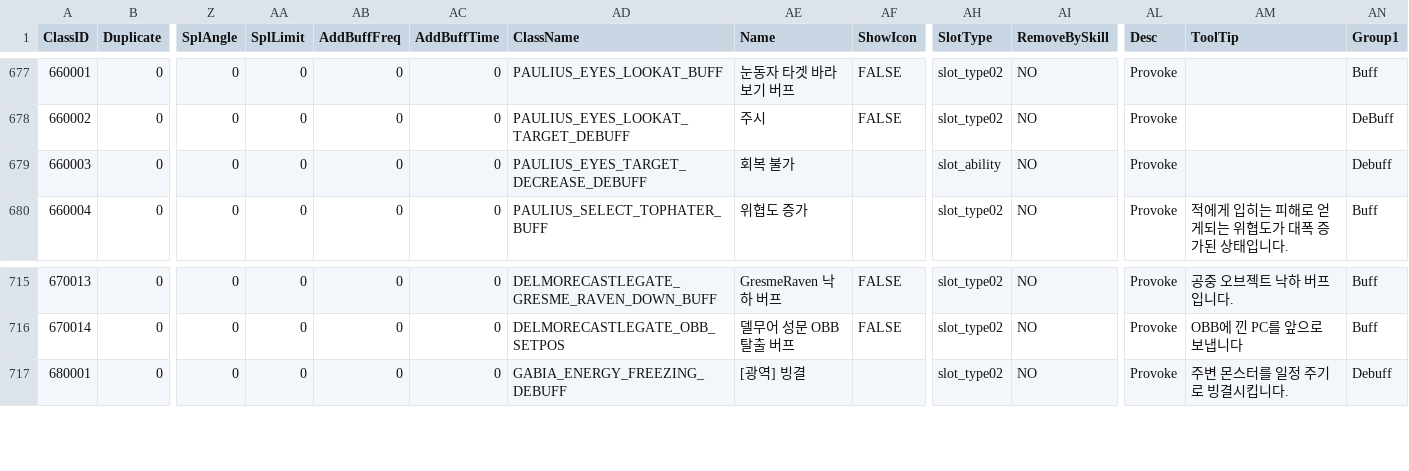
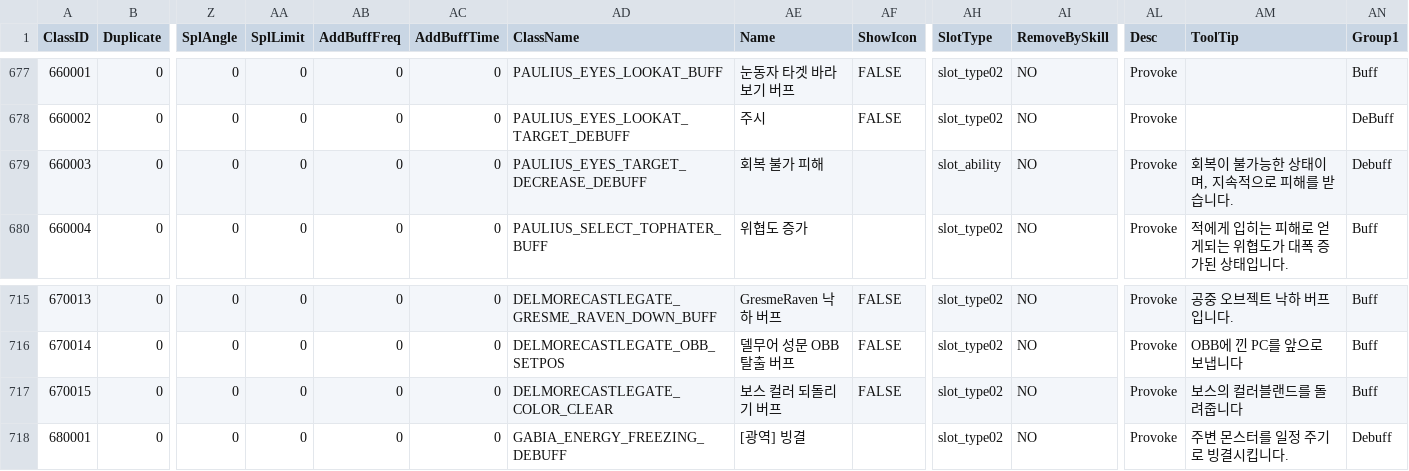
Before and after one commit to meldavy/tosdump, a CSV file: extract/ies.ipf/buff_monster.ies.csv, drawn as a sheet; only a part is shown, gaps mark what is left out; rows hold the shown columns only; the diff names each change by its address in the sheet, - before the commit and + after, or states it on an @@ line.

```diff
--- a/extract/ies.ipf/buff_monster.ies.csv
+++ b/extract/ies.ipf/buff_monster.ies.csv
-AE679 (Name): 회복 불가
+AE679 (Name): 회복 불가 피해
-AM679 (ToolTip): (empty)
+AM679 (ToolTip): 회복이 불가능한 상태이며, 지속적으로 피해를 받습니다.
+row 717: 670015 | 0 | 0 | 0 | 0 | 0 | DELMORECASTLEGATE_COLOR_CLEAR | 보스 컬러 되돌리기 버프 | FALSE | slot_type02 | NO | Provoke | 보스의 컬러블랜드를 돌려줍니다 | Buff
```
Also changed, not shown: extract/ies.ipf/item_EP12.ies.csv, extract/ies.ipf/item_Equip_EP13.ies.csv, 54 other files.
